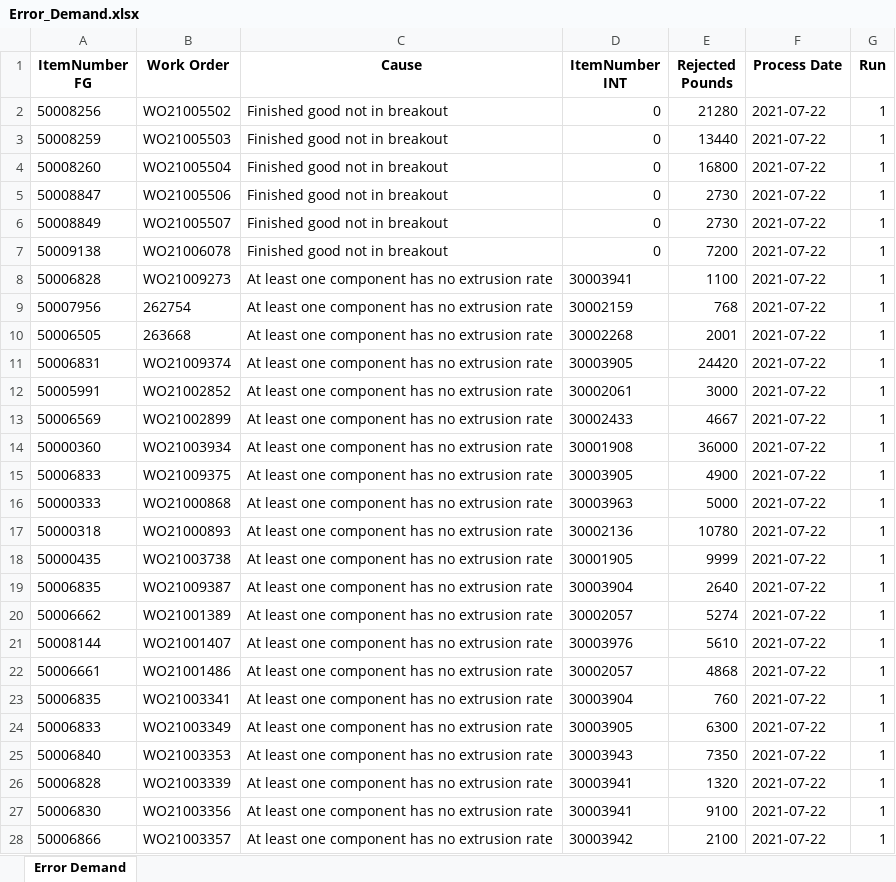
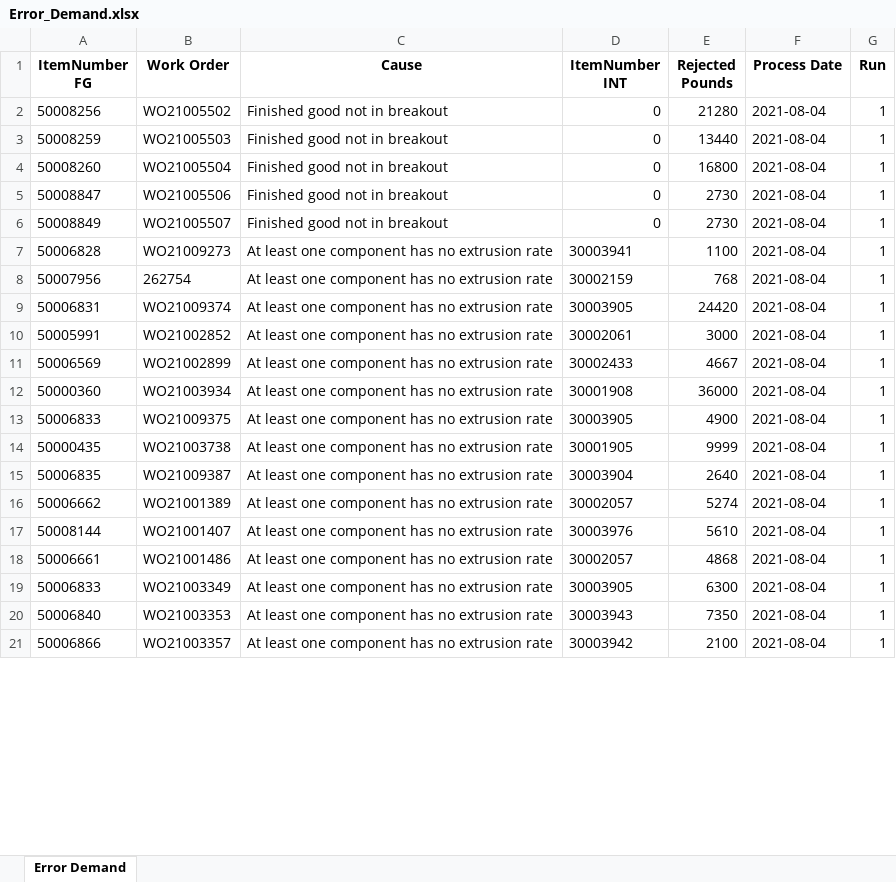
Before and after one commit to IteConsult/SAGELauncher, an Excel workbook: Model/Database Input/Error_Demand.xlsx, sheet Error Demand, drawn as a sheet; only a part is shown; values as stored, in another font and other column widths than the file's, no borders; removed rows and columns are numbered as before the commit, all else as after; the diff covers the shown part only; the diff names each change by its address in the sheet, - before the commit and + after, or states it on an @@ line.

```diff
--- a/Model/Database Input/Error_Demand.xlsx (sheet Error Demand)
+++ b/Model/Database Input/Error_Demand.xlsx (sheet Error Demand)
-F2:F6 (Process Date): 2021-07-22
+F2:F6 (Process Date): 2021-08-04
-row 7: 50009138 | WO21006078 | Finished good not in breakout | 0 | 7200 | 2021-07-22 | 1
-F7:F8 (Process Date): 2021-07-22
+F7:F8 (Process Date): 2021-08-04
-row 10: 50006505 | 263668 | At least one component has no extrusion rate | 30002268 | 2001 | 2021-07-22 | 1
-F9:F13 (Process Date): 2021-07-22
+F9:F13 (Process Date): 2021-08-04
-row 16: 50000333 | WO21000868 | At least one component has no extrusion rate | 30003963 | 5000 | 2021-07-22 | 1
-row 17: 50000318 | WO21000893 | At least one component has no extrusion rate | 30002136 | 10780 | 2021-07-22 | 1
-F14:F18 (Process Date): 2021-07-22
+F14:F18 (Process Date): 2021-08-04
-row 23: 50006835 | WO21003341 | At least one component has no extrusion rate | 30003904 | 760 | 2021-07-22 | 1
-F19:F20 (Process Date): 2021-07-22
+F19:F20 (Process Date): 2021-08-04
-row 26: 50006828 | WO21003339 | At least one component has no extrusion rate | 30003941 | 1320 | 2021-07-22 | 1
-row 27: 50006830 | WO21003356 | At least one component has no extrusion rate | 30003941 | 9100 | 2021-07-22 | 1
-F21 (Process Date): 2021-07-22
+F21 (Process Date): 2021-08-04
```
Also changed, not shown: 3 added rows, 5 removed rows and 72 edited cells elsewhere in this sheet, Model/Database Input/Breakout_file.xlsx, Model/Database Input/Extruders.xlsx, 18 other files.
